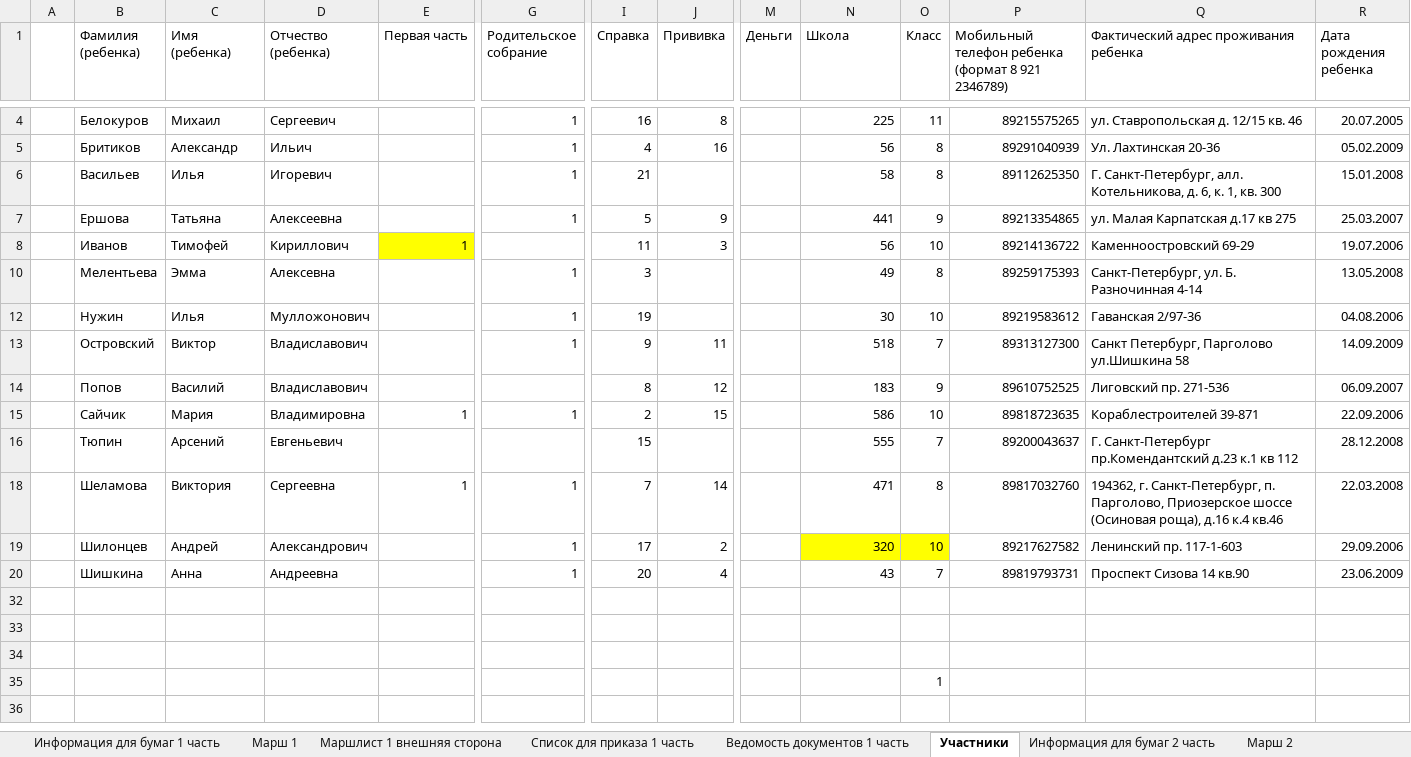
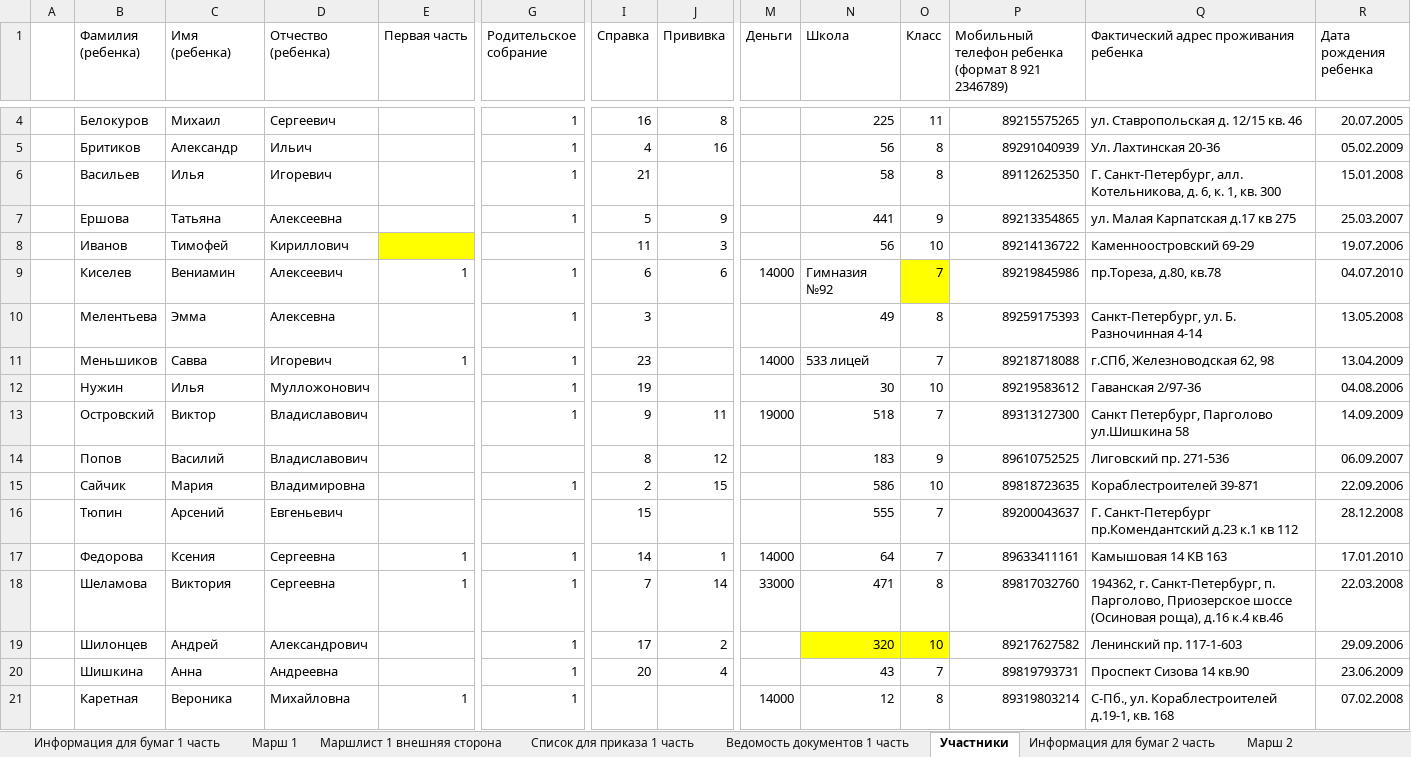
Before and after one commit to polydora/Lab-processings, an Excel workbook: Exp2022/Exp 2022.xlsx, sheet Участники, drawn as a sheet; only a part is shown, gaps mark what is left out; the shorter side is filled out with more unchanged rows; values as stored, in another font and other column widths than the file's, no borders; rows hold the shown columns only; the diff covers the shown part only; the diff names each change by its address in the sheet, - before the commit and + after, or states it on an @@ line.

```diff
--- a/Exp2022/Exp 2022.xlsx (sheet Участники)
+++ b/Exp2022/Exp 2022.xlsx (sheet Участники)
-E8 (Первая часть): 1
+E8 (Первая часть): (empty)
+row 9:  | Киселев | Вениамин | Алексеевич | 1 | 1 | 6 | 6 | 14000 | Гимназия №92 | 7 | 89219845986 | пр.Тореза, д.80, кв.78 | 04.07.2010
+row 11:  | Меньшиков | Савва | Игоревич | 1 | 1 | 23 |  | 14000 | 533 лицей | 7 | 89218718088 | г.СПб, Железноводская 62, 98 | 13.04.2009
-M13 (Деньги): (empty)
+M13 (Деньги): 19000
-E15 (Первая часть): 1
+E15 (Первая часть): (empty)
+row 17:  | Федорова | Ксения | Сергеевна | 1 | 1 | 14 | 1 | 14000 | 64 | 7 | 89633411161 | Камышовая 14 КВ 163 | 17.01.2010
-M18 (Деньги): (empty)
+M18 (Деньги): 33000
+row 21:  | Каретная | Вероника | Михайловна | 1 | 1 |  |  | 14000 | 12 | 8 | 89319803214 | С-Пб., ул. Кораблестроителей д.19-1, кв. 168 | 07.02.2008
```
Also changed, not shown: 11 added rows and 4 hidden or unhidden rows elsewhere in this sheet, other sheet tabs, 1 other file.
